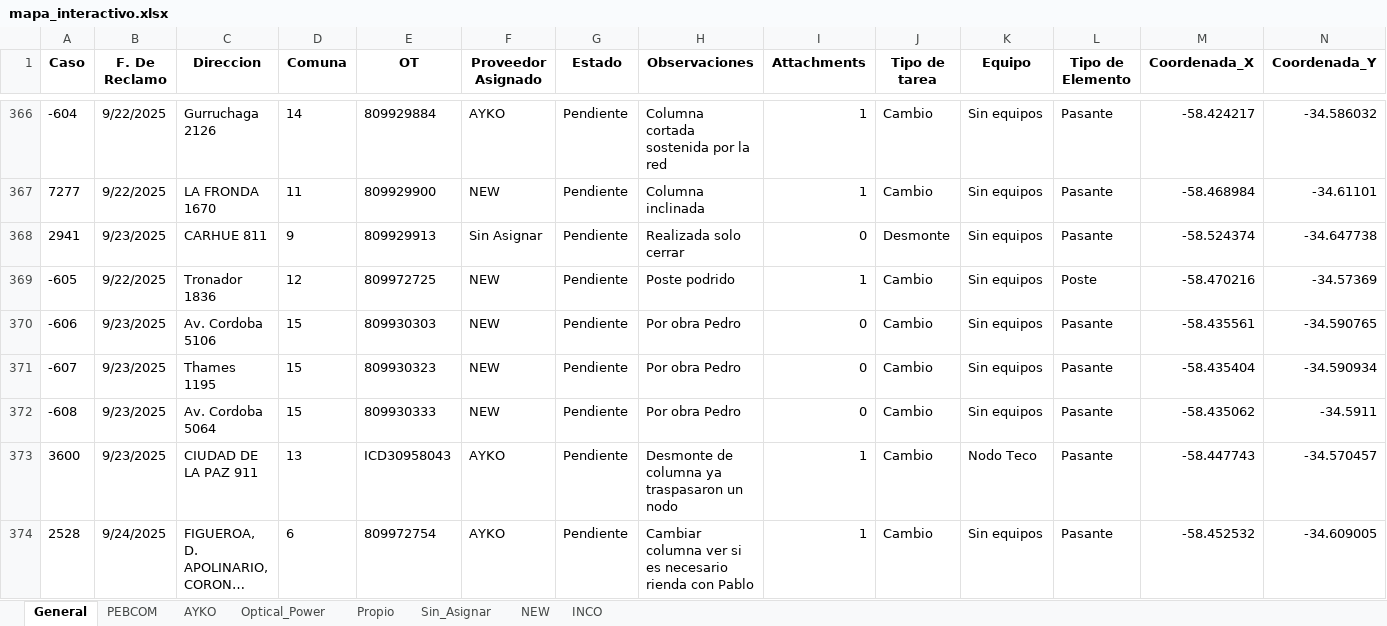
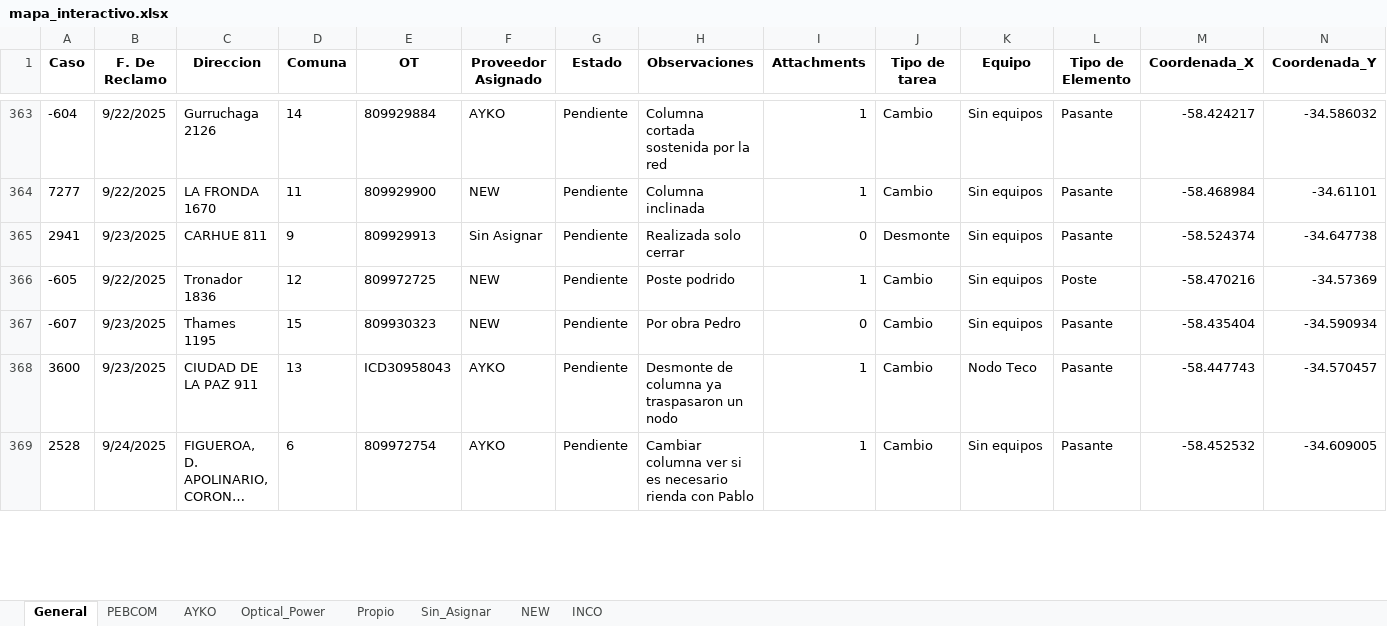
Before and after one commit to gestiondereclamosteco/pendientes_mantenimiento, an Excel workbook: mapa_interactivo.xlsx, sheet General, drawn as a sheet; only a part is shown, gaps mark what is left out; long unchanged cells end in …; values as stored, in another font and other column widths than the file's, no borders; removed rows and columns are numbered as before the commit, all else as after; rows hold the shown columns only; the diff covers the shown part only; the diff names each change by its address in the sheet, - before the commit and + after, or states it on an @@ line.

```diff
--- a/mapa_interactivo.xlsx (sheet General)
+++ b/mapa_interactivo.xlsx (sheet General)
-row 370: -606 | 9/23/2025 | Av. Cordoba 5106 | 15 | 809930303 | NEW | Pendiente | Por obra Pedro | 0 | Cambio | Sin equipos | Pasante | -58.435561 | -34.590765
-row 372: -608 | 9/23/2025 | Av. Cordoba 5064 | 15 | 809930333 | NEW | Pendiente | Por obra Pedro | 0 | Cambio | Sin equipos | Pasante | -58.435062 | -34.5911
```
Also changed, not shown: 6 added rows, 3 removed rows and 3 edited cells elsewhere in this sheet, sheet AYKO, sheet NEW, sheet PEBCOM, sheet Sin_Asignar, sheet Optical_Power, 1 other file.
